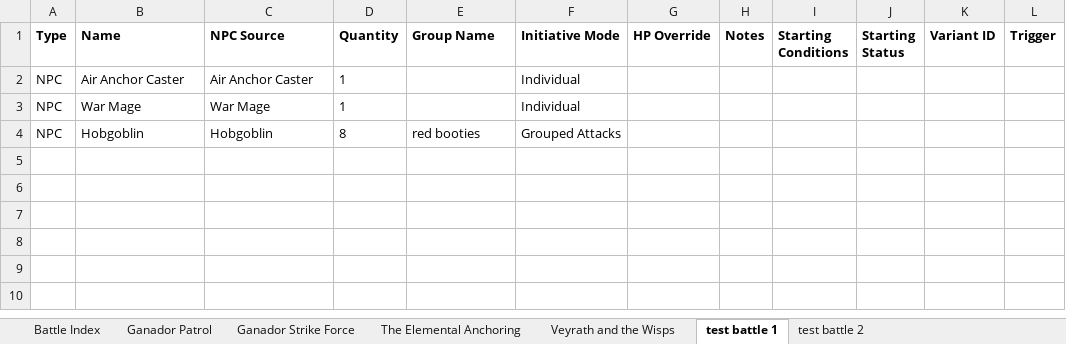
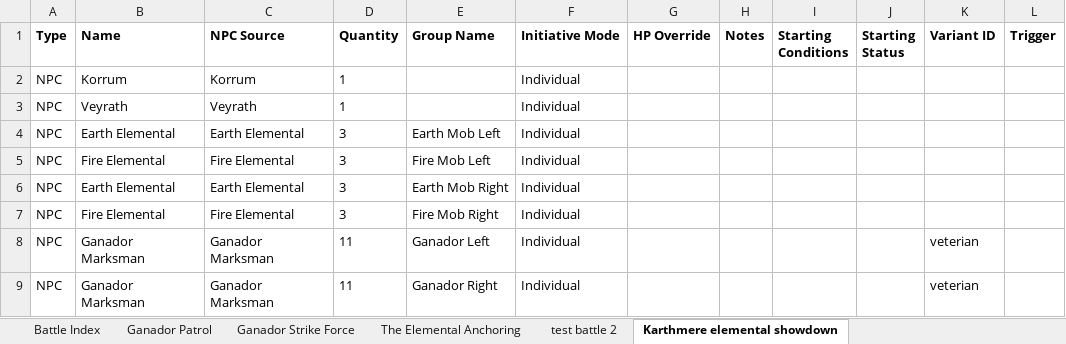
Before and after one commit to jfwallin/battle-tracker, an Excel workbook: Battle_Library.xlsx, sheet Karthmere elemental showdown, drawn as a sheet; values as stored, in another font and other column widths than the file's, no borders; removed rows and columns are numbered as before the commit, all else as after; the diff names each change by its address in the sheet, - before the commit and + after, or states it on an @@ line.

```diff
--- a/Battle_Library.xlsx (sheet Karthmere elemental showdown)
+++ b/Battle_Library.xlsx (sheet Karthmere elemental showdown)
-sheet tab: test battle 1
+sheet tab: Karthmere elemental showdown
-sheet tab: Veyrath and the Wisps
@@ sheet tab order changed: Battle Index | Ganador Patrol | Ganador Strike Force | The Elemental Anchoring | test battle 2 | Karthmere elemental showdown @@
-B2 (Name): Air Anchor Caster
+B2 (Name): Korrum
-C2 (NPC Source): Air Anchor Caster
+C2 (NPC Source): Korrum
-B3 (Name): War Mage
+B3 (Name): Veyrath
-C3 (NPC Source): War Mage
+C3 (NPC Source): Veyrath
-row 4: NPC | Hobgoblin | Hobgoblin | 8 | red booties | Grouped Attacks
+row 4: NPC | Earth Elemental | Earth Elemental | 3 | Earth Mob Left | Individual
+row 5: NPC | Fire Elemental | Fire Elemental | 3 | Fire Mob Left | Individual
+row 6: NPC | Earth Elemental | Earth Elemental | 3 | Earth Mob Right | Individual
+row 7: NPC | Fire Elemental | Fire Elemental | 3 | Fire Mob Right | Individual
+row 8: NPC | Ganador Marksman | Ganador Marksman | 11 | Ganador Left | Individual |  |  |  |  | veterian
+row 9: NPC | Ganador Marksman | Ganador Marksman | 11 | Ganador Right | Individual |  |  |  |  | veterian
```
Also changed, not shown: sheet test battle 2, sheet Battle Index, other sheet tabs, Game_Data.xlsx, 23 other files.
